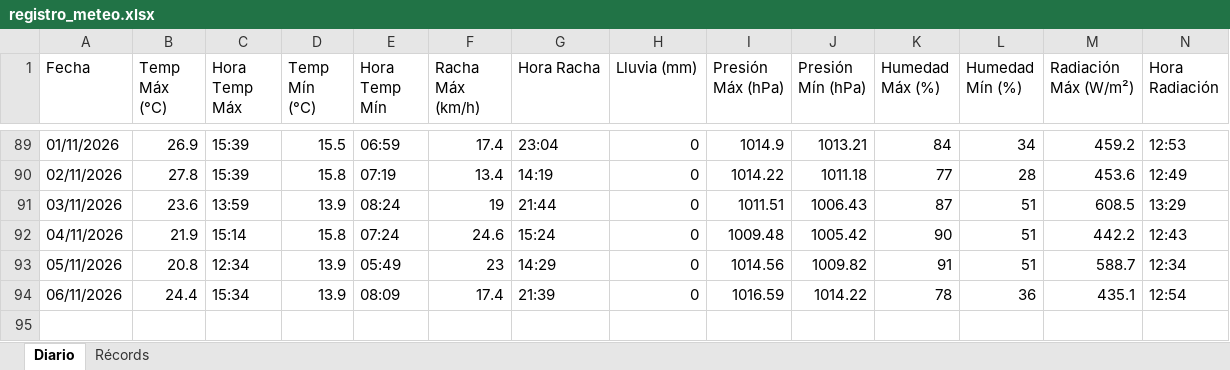
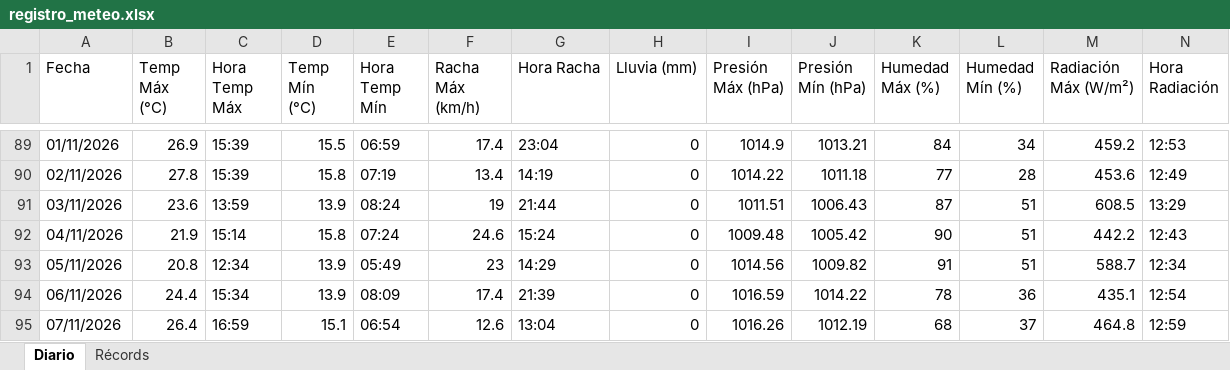
Before and after one commit to bkm13/bot_meteo, an Excel workbook: registro_meteo.xlsx, sheet Diario, drawn as a sheet; only a part is shown, gaps mark what is left out; values as stored, in another font and other column widths than the file's, no borders; rows hold the shown columns only; the diff names each change by its address in the sheet, - before the commit and + after, or states it on an @@ line.

Commit message:
Registro diario 07/11/2026

```diff
--- a/registro_meteo.xlsx (sheet Diario)
+++ b/registro_meteo.xlsx (sheet Diario)
+row 95: 07/11/2026 | 26.4 | 16:59 | 15.1 | 06:54 | 12.6 | 13:04 | 0 | 1016.26 | 1012.19 | 68 | 37 | 464.8 | 12:59
```
Also changed, not shown: 1 other file.
